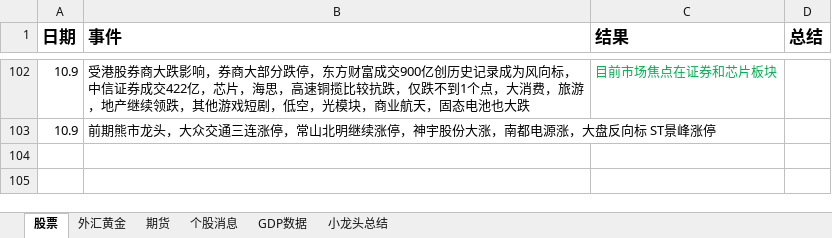
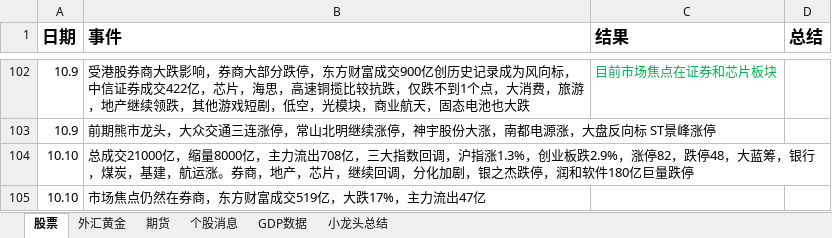
Before and after one commit to namelcx/military_org_new, an Excel workbook: 证券记录.xlsx, sheet 股票, drawn as a sheet; only a part is shown, gaps mark what is left out; values as stored, in another font and other column widths than the file's, no borders; the diff names each change by its address in the sheet, - before the commit and + after, or states it on an @@ line.

```diff
--- a/证券记录.xlsx (sheet 股票)
+++ b/证券记录.xlsx (sheet 股票)
+row 104: 10.10 | 总成交21000亿，缩量8000亿，主力流出708亿，三大指数回调，沪指涨1.3%，创业板跌2.9%，涨停82，跌停48，大蓝筹，银行，煤炭，基建，航运涨。券商，地产，芯片，继续回调，分化加剧，银之杰跌停，润和软件180亿巨量跌停
+row 105: 10.10 | 市场焦点仍然在券商，东方财富成交519亿，大跌17%，主力流出47亿
```
Also changed, not shown: sheet 小龙头总结, sheet 个股消息.
